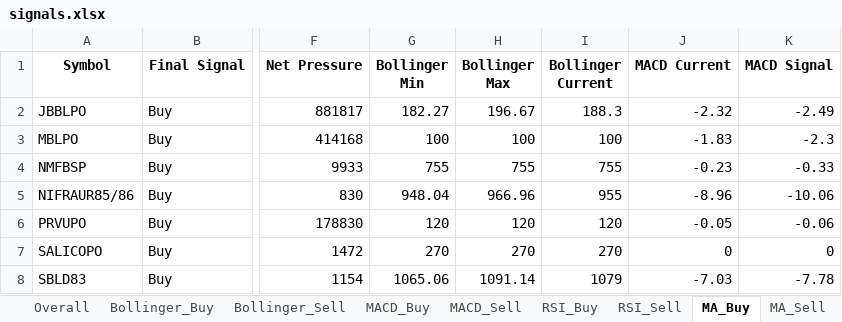
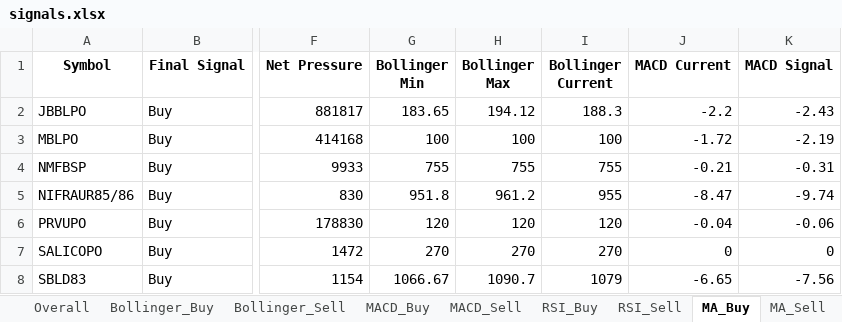
Before and after one commit to subediparas5/nepse-signaling, an Excel workbook: signals.xlsx, sheet MA_Buy, drawn as a sheet; only a part is shown, gaps mark what is left out; values as stored, in another font and other column widths than the file's, no borders; the diff names each change by its address in the sheet, - before the commit and + after, or states it on an @@ line.

```diff
--- a/signals.xlsx (sheet MA_Buy)
+++ b/signals.xlsx (sheet MA_Buy)
-G2 (Bollinger Min): 182.27
+G2 (Bollinger Min): 183.65
-H2 (Bollinger Max): 196.67
+H2 (Bollinger Max): 194.12
-J2 (MACD Current): -2.32
+J2 (MACD Current): -2.2
-K2 (MACD Signal): -2.49
+K2 (MACD Signal): -2.43
-J3 (MACD Current): -1.83
+J3 (MACD Current): -1.72
-K3 (MACD Signal): -2.3
+K3 (MACD Signal): -2.19
-J4 (MACD Current): -0.23
+J4 (MACD Current): -0.21
-K4 (MACD Signal): -0.33
+K4 (MACD Signal): -0.31
-G5 (Bollinger Min): 948.04
+G5 (Bollinger Min): 951.8
-H5 (Bollinger Max): 966.96
+H5 (Bollinger Max): 961.2
-J5 (MACD Current): -8.96
+J5 (MACD Current): -8.47
-K5 (MACD Signal): -10.06
+K5 (MACD Signal): -9.74
-J6 (MACD Current): -0.05
+J6 (MACD Current): -0.04
-G8 (Bollinger Min): 1065.06
+G8 (Bollinger Min): 1066.67
-H8 (Bollinger Max): 1091.14
+H8 (Bollinger Max): 1090.7
-J8 (MACD Current): -7.03
+J8 (MACD Current): -6.65
-K8 (MACD Signal): -7.78
+K8 (MACD Signal): -7.56
```
Also changed, not shown: sheet RSI_Sell, sheet MACD_Sell, sheet Bollinger_Sell, sheet Overall, sheet MA_Sell, sheet Bollinger_Buy, 2 more sheets.
